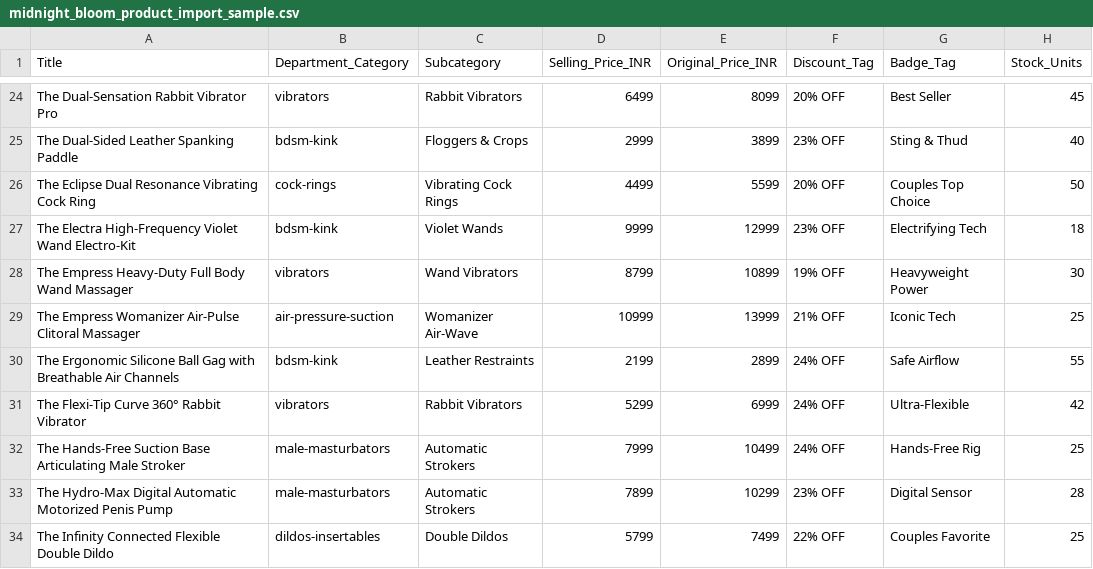
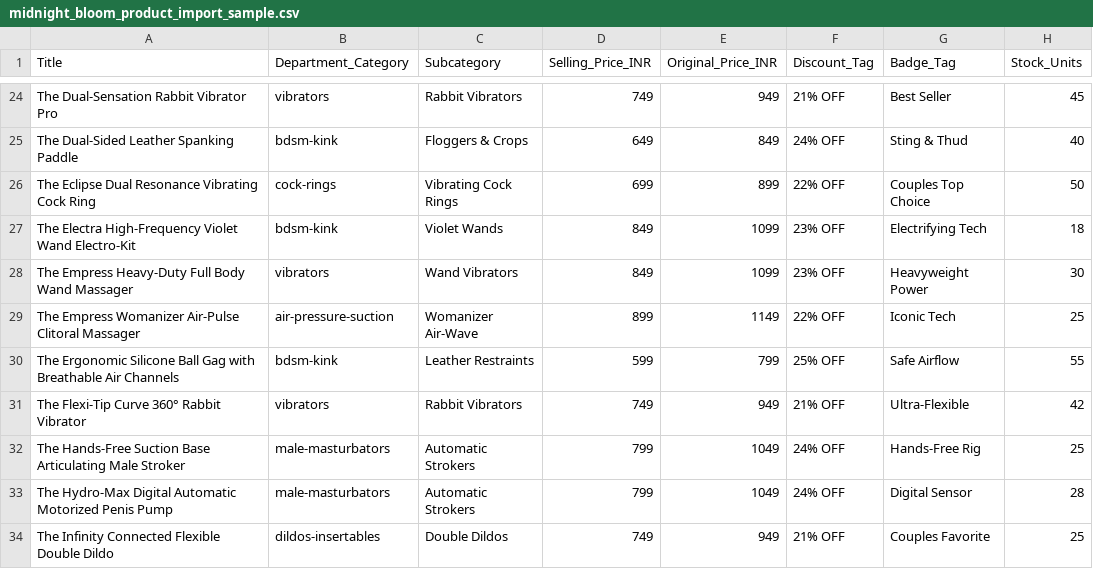
Before and after one commit to pardeep87010/midnight, a CSV file: public/templates/midnight_bloom_product_import_sample.csv, drawn as a sheet; only a part is shown, gaps mark what is left out; the diff covers the shown part only; the diff names each change by its address in the sheet, - before the commit and + after, or states it on an @@ line.

```diff
--- a/public/templates/midnight_bloom_product_import_sample.csv
+++ b/public/templates/midnight_bloom_product_import_sample.csv
-D24 (Selling_Price_INR): 6499
+D24 (Selling_Price_INR): 749
-E24 (Original_Price_INR): 8099
+E24 (Original_Price_INR): 949
-F24 (Discount_Tag): 20% OFF
+F24 (Discount_Tag): 21% OFF
-D25 (Selling_Price_INR): 2999
+D25 (Selling_Price_INR): 649
-E25 (Original_Price_INR): 3899
+E25 (Original_Price_INR): 849
-F25 (Discount_Tag): 23% OFF
+F25 (Discount_Tag): 24% OFF
-D26 (Selling_Price_INR): 4499
+D26 (Selling_Price_INR): 699
-E26 (Original_Price_INR): 5599
+E26 (Original_Price_INR): 899
-F26 (Discount_Tag): 20% OFF
+F26 (Discount_Tag): 22% OFF
-D27 (Selling_Price_INR): 9999
+D27 (Selling_Price_INR): 849
-E27 (Original_Price_INR): 12999
+E27 (Original_Price_INR): 1099
-D28 (Selling_Price_INR): 8799
+D28 (Selling_Price_INR): 849
-E28 (Original_Price_INR): 10899
+E28 (Original_Price_INR): 1099
-F28 (Discount_Tag): 19% OFF
+F28 (Discount_Tag): 23% OFF
-D29 (Selling_Price_INR): 10999
+D29 (Selling_Price_INR): 899
-E29 (Original_Price_INR): 13999
+E29 (Original_Price_INR): 1149
-F29 (Discount_Tag): 21% OFF
+F29 (Discount_Tag): 22% OFF
-D30 (Selling_Price_INR): 2199
+D30 (Selling_Price_INR): 599
-E30 (Original_Price_INR): 2899
+E30 (Original_Price_INR): 799
-F30 (Discount_Tag): 24% OFF
+F30 (Discount_Tag): 25% OFF
-D31 (Selling_Price_INR): 5299
+D31 (Selling_Price_INR): 749
-E31 (Original_Price_INR): 6999
+E31 (Original_Price_INR): 949
-F31 (Discount_Tag): 24% OFF
+F31 (Discount_Tag): 21% OFF
-D32 (Selling_Price_INR): 7999
+D32 (Selling_Price_INR): 799
-E32 (Original_Price_INR): 10499
+E32 (Original_Price_INR): 1049
-D33 (Selling_Price_INR): 7899
+D33 (Selling_Price_INR): 799
-E33 (Original_Price_INR): 10299
+E33 (Original_Price_INR): 1049
-F33 (Discount_Tag): 23% OFF
+F33 (Discount_Tag): 24% OFF
-D34 (Selling_Price_INR): 5799
+D34 (Selling_Price_INR): 749
-E34 (Original_Price_INR): 7499
+E34 (Original_Price_INR): 949
-F34 (Discount_Tag): 22% OFF
+F34 (Discount_Tag): 21% OFF
```
Also changed, not shown: 162 edited cells elsewhere in this file, public/templates/100_verified_luxury_toys_catalog.csv, 8 other files.
